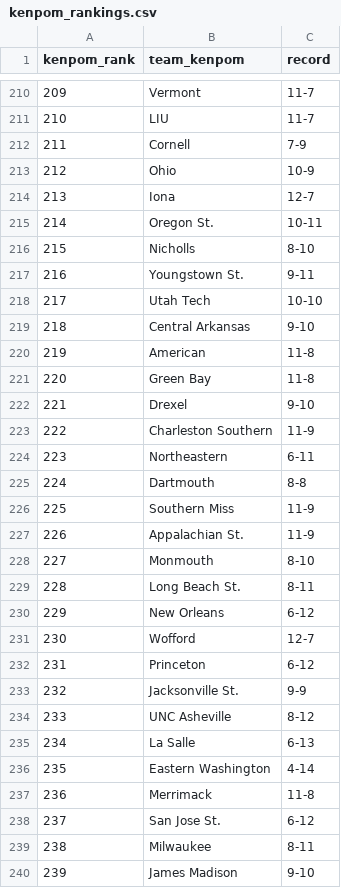
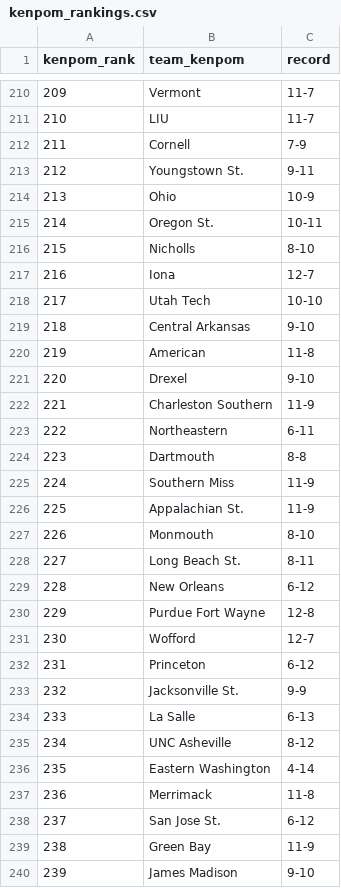
Before and after one commit to kylevogel/cbb-ratings-pipeline, a CSV file: data_raw/kenpom_rankings.csv, drawn as a sheet; only a part is shown, gaps mark what is left out; the diff covers the shown part only.

```diff
--- a/data_raw/kenpom_rankings.csv
+++ b/data_raw/kenpom_rankings.csv
@@ -212,7 +212,7 @@ kenpom_rank,team_kenpom,record
 211,Cornell,7-9
-212,Ohio,10-9
-213,Iona,12-7
+212,Youngstown St.,9-11
+213,Ohio,10-9
 214,Oregon St.,10-11
 215,Nicholls,8-10
-216,Youngstown St.,9-11
+216,Iona,12-7
 217,Utah Tech,10-10
@@ -220,12 +220,12 @@ kenpom_rank,team_kenpom,record
 219,American,11-8
-220,Green Bay,11-8
-221,Drexel,9-10
-222,Charleston Southern,11-9
-223,Northeastern,6-11
-224,Dartmouth,8-8
-225,Southern Miss,11-9
-226,Appalachian St.,11-9
-227,Monmouth,8-10
-228,Long Beach St.,8-11
-229,New Orleans,6-12
+220,Drexel,9-10
+221,Charleston Southern,11-9
+222,Northeastern,6-11
+223,Dartmouth,8-8
+224,Southern Miss,11-9
+225,Appalachian St.,11-9
+226,Monmouth,8-10
+227,Long Beach St.,8-11
+228,New Orleans,6-12
+229,Purdue Fort Wayne,12-8
 230,Wofford,12-7
@@ -233,4 +233,4 @@ kenpom_rank,team_kenpom,record
 232,Jacksonville St.,9-9
-233,UNC Asheville,8-12
-234,La Salle,6-13
+233,La Salle,6-13
+234,UNC Asheville,8-12
 235,Eastern Washington,4-14
@@ -238,3 +238,3 @@ kenpom_rank,team_kenpom,record
 237,San Jose St.,6-12
-238,Milwaukee,8-11
+238,Green Bay,11-9
 239,James Madison,9-10
```
Also changed, not shown: 145 edited cells elsewhere in this file, data_processed/site_rankings.csv, 1 other file.
